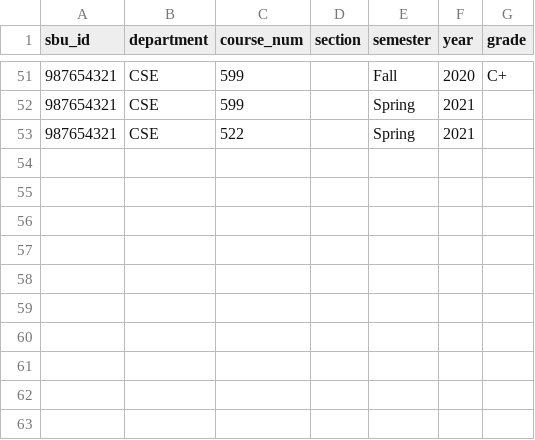
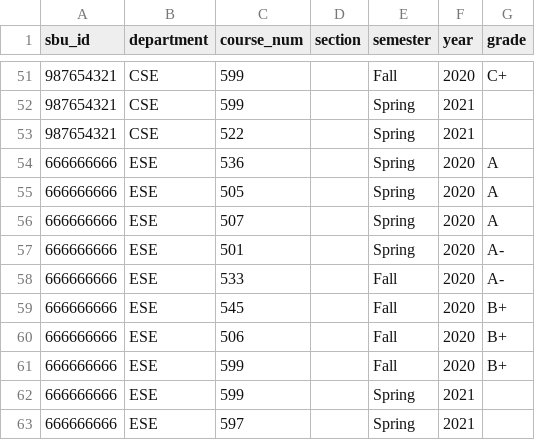
Before and after one commit to jahin-imtiaz/CSE416-Masters_Student_Tracker, a CSV file: import files/student course plan file.csv, drawn as a sheet; only a part is shown, gaps mark what is left out; the diff names each change by its address in the sheet, - before the commit and + after, or states it on an @@ line.

```diff
--- a/import files/student course plan file.csv
+++ b/import files/student course plan file.csv
+row 54: 666666666 | ESE | 536 |  | Spring | 2020 | A
+row 55: 666666666 | ESE | 505 |  | Spring | 2020 | A
+row 56: 666666666 | ESE | 507 |  | Spring | 2020 | A
+row 57: 666666666 | ESE | 501 |  | Spring | 2020 | A-
+row 58: 666666666 | ESE | 533 |  | Fall | 2020 | A-
+row 59: 666666666 | ESE | 545 |  | Fall | 2020 | B+
+row 60: 666666666 | ESE | 506 |  | Fall | 2020 | B+
+row 61: 666666666 | ESE | 599 |  | Fall | 2020 | B+
+row 62: 666666666 | ESE | 599 |  | Spring | 2021
+row 63: 666666666 | ESE | 597 |  | Spring | 2021
```
Also changed, not shown: import files/student profile file.csv, 1 other file.
